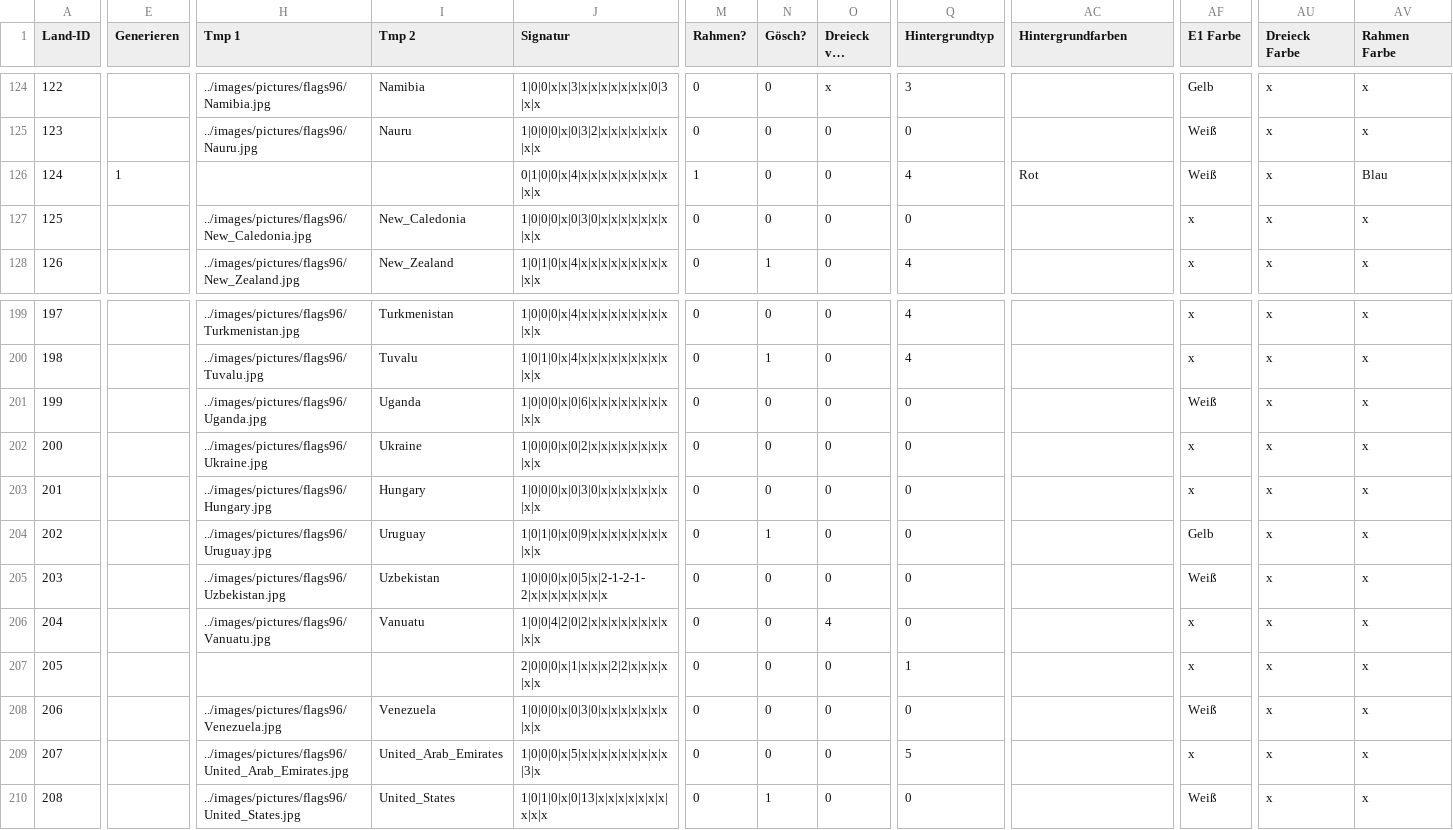
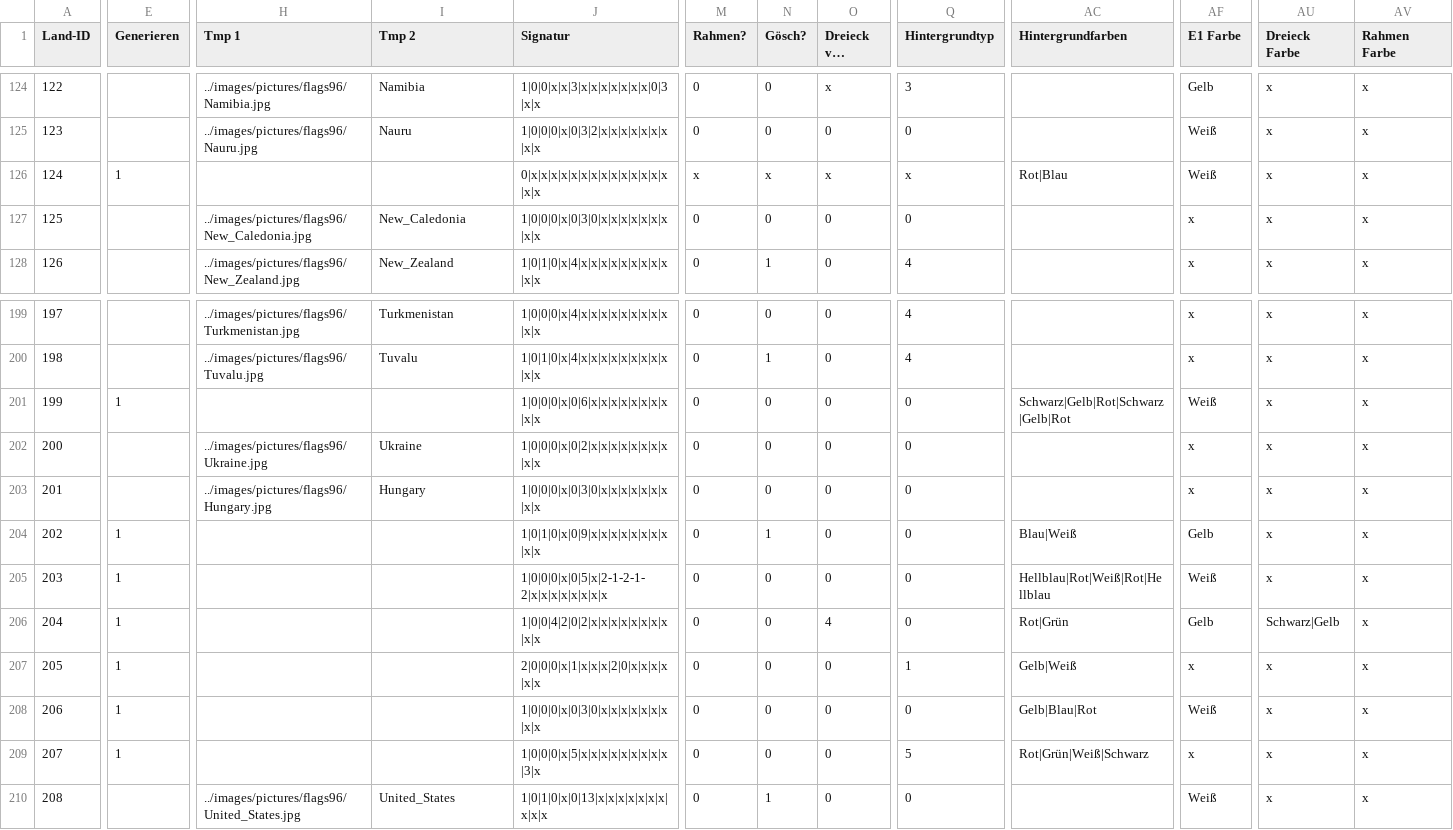
Before and after one commit to Perminides/ThosSuite, a CSV file: docs/flaggen/systematik.csv, drawn as a sheet; only a part is shown, gaps mark what is left out; long unchanged cells end in …; the diff covers the shown part only; the diff names each change by its address in the sheet, - before the commit and + after, or states it on an @@ line.

Commit message:
Flaggen: Dreieck in die Weiche, Nepal und Quadrat als eigene Skizzen, Y-Dreieck, Streifen ab 9 zweifarbig, Breitenfrage vereinfacht

```diff
--- a/docs/flaggen/systematik.csv
+++ b/docs/flaggen/systematik.csv
-J126 (Signatur): 0|1|0|0|x|4|x|x|x|x|x|x|x|x|x|x|x
+J126 (Signatur): 0|x|x|x|x|x|x|x|x|x|x|x|x|x|x|x|x
-M126 (Rahmen?): 1
+M126 (Rahmen?): x
-N126 (Gösch?): 0
+N126 (Gösch?): x
-O126 (Dreieck von links?): 0
+O126 (Dreieck von links?): x
-Q126 (Hintergrundtyp): 4
+Q126 (Hintergrundtyp): x
-AC126 (Hintergrundfarben): Rot
+AC126 (Hintergrundfarben): Rot|Blau
-AV126 (Rahmen Farbe): Blau
+AV126 (Rahmen Farbe): x
-E201 (Generieren): (empty)
+E201 (Generieren): 1
-H201 (Tmp 1): ../images/pictures/flags96/Uganda.jpg
+H201 (Tmp 1): (empty)
-I201 (Tmp 2): Uganda
+I201 (Tmp 2): (empty)
-AC201 (Hintergrundfarben): (empty)
+AC201 (Hintergrundfarben): Schwarz|Gelb|Rot|Schwarz|Gelb|Rot
-E204:E209 (Generieren): (empty)
+E204:E209 (Generieren): 1
-H204 (Tmp 1): ../images/pictures/flags96/Uruguay.jpg
+H204 (Tmp 1): (empty)
-I204 (Tmp 2): Uruguay
+I204 (Tmp 2): (empty)
-AC204 (Hintergrundfarben): (empty)
+AC204 (Hintergrundfarben): Blau|Weiß
-H205 (Tmp 1): ../images/pictures/flags96/Uzbekistan.jpg
+H205 (Tmp 1): (empty)
-I205 (Tmp 2): Uzbekistan
+I205 (Tmp 2): (empty)
-AC205 (Hintergrundfarben): (empty)
+AC205 (Hintergrundfarben): Hellblau|Rot|Weiß|Rot|Hellblau
-H206 (Tmp 1): ../images/pictures/flags96/Vanuatu.jpg
+H206 (Tmp 1): (empty)
-I206 (Tmp 2): Vanuatu
+I206 (Tmp 2): (empty)
-AC206 (Hintergrundfarben): (empty)
+AC206 (Hintergrundfarben): Rot|Grün
-AF206 (E1 Farbe): x
+AF206 (E1 Farbe): Gelb
-AU206 (Dreieck Farbe): x
+AU206 (Dreieck Farbe): Schwarz|Gelb
-J207 (Signatur): 2|0|0|0|x|1|x|x|x|2|2|x|x|x|x|x|x
+J207 (Signatur): 2|0|0|0|x|1|x|x|x|2|0|x|x|x|x|x|x
-AC207 (Hintergrundfarben): (empty)
+AC207 (Hintergrundfarben): Gelb|Weiß
-H208 (Tmp 1): ../images/pictures/flags96/Venezuela.jpg
+H208 (Tmp 1): (empty)
-I208 (Tmp 2): Venezuela
+I208 (Tmp 2): (empty)
-AC208 (Hintergrundfarben): (empty)
+AC208 (Hintergrundfarben): Gelb|Blau|Rot
-H209 (Tmp 1): ../images/pictures/flags96/United_Arab_Emirates.jpg
+H209 (Tmp 1): (empty)
-I209 (Tmp 2): United_Arab_Emirates
+I209 (Tmp 2): (empty)
-AC209 (Hintergrundfarben): (empty)
+AC209 (Hintergrundfarben): Rot|Grün|Weiß|Schwarz
```
Also changed, not shown: 13 edited cells elsewhere in this file, 6 other files.
